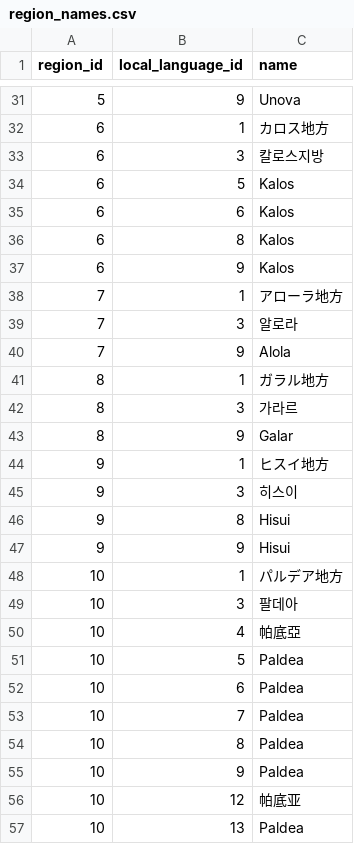
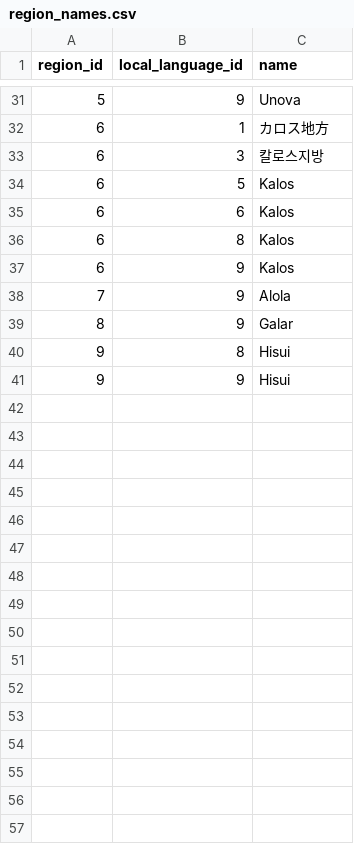
Before and after one commit to brainmagmo/pokeapi, a CSV file: data/v2/csv/region_names.csv, drawn as a sheet; only a part is shown, gaps mark what is left out; the diff names each change by its address in the sheet, - before the commit and + after, or states it on an @@ line.

```diff
--- a/data/v2/csv/region_names.csv
+++ b/data/v2/csv/region_names.csv
-row 38: 7 | 1 | アローラ地方
-row 39: 7 | 3 | 알로라
-row 41: 8 | 1 | ガラル地方
-row 42: 8 | 3 | 가라르
-row 44: 9 | 1 | ヒスイ地方
-row 45: 9 | 3 | 히스이
-row 48: 10 | 1 | パルデア地方
-row 49: 10 | 3 | 팔데아
-row 50: 10 | 4 | 帕底亞
-row 51: 10 | 5 | Paldea
-row 52: 10 | 6 | Paldea
-row 53: 10 | 7 | Paldea
-row 54: 10 | 8 | Paldea
-row 55: 10 | 9 | Paldea
-row 56: 10 | 12 | 帕底亚
-row 57: 10 | 13 | Paldea
```
Also changed, not shown: data/v2/csv/pokedexes.csv, data/v2/csv/version_group_pokemon_move_methods.csv, 15 other files.
